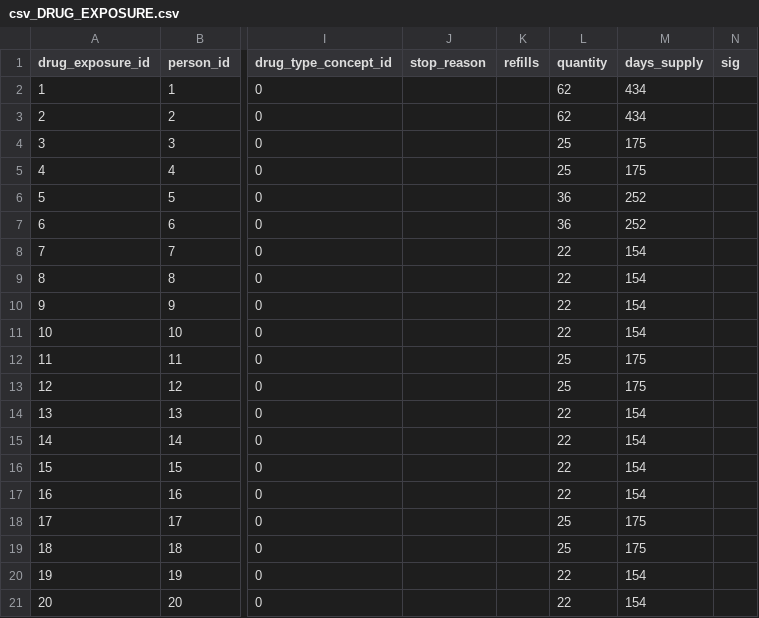
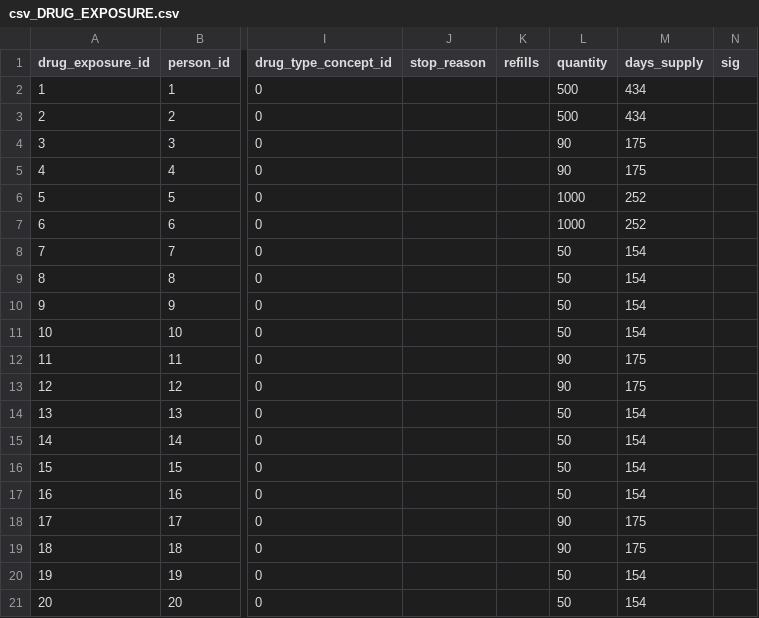
Before and after one commit to CNAG-Biomedical-Informatics/convert-pheno, a CSV file: t/csv2omop/out/csv_DRUG_EXPOSURE.csv, drawn as a sheet; only a part is shown, gaps mark what is left out; the diff names each change by its address in the sheet, - before the commit and + after, or states it on an @@ line.

```diff
--- a/t/csv2omop/out/csv_DRUG_EXPOSURE.csv
+++ b/t/csv2omop/out/csv_DRUG_EXPOSURE.csv
-L2:L3 (quantity): 62
+L2:L3 (quantity): 500
-L4:L5 (quantity): 25
+L4:L5 (quantity): 90
-L6:L7 (quantity): 36
+L6:L7 (quantity): 1000
-L8:L11 (quantity): 22
+L8:L11 (quantity): 50
-L12:L13 (quantity): 25
+L12:L13 (quantity): 90
-L14:L17 (quantity): 22
+L14:L17 (quantity): 50
-L18:L19 (quantity): 25
+L18:L19 (quantity): 90
-L20:L21 (quantity): 22
+L20:L21 (quantity): 50
```
Also changed, not shown: 13 other files.
